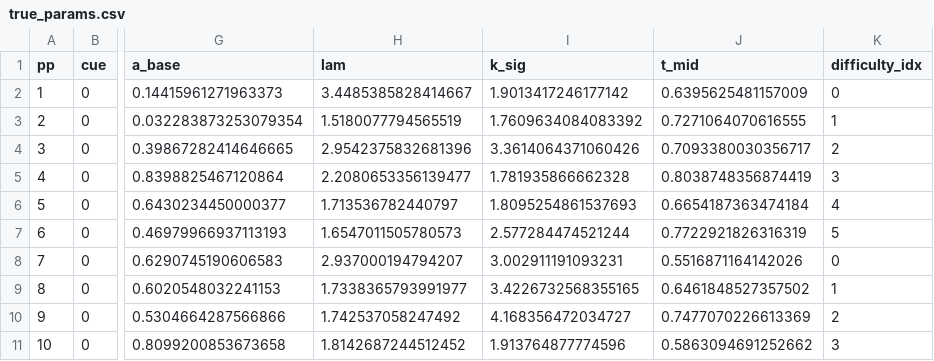
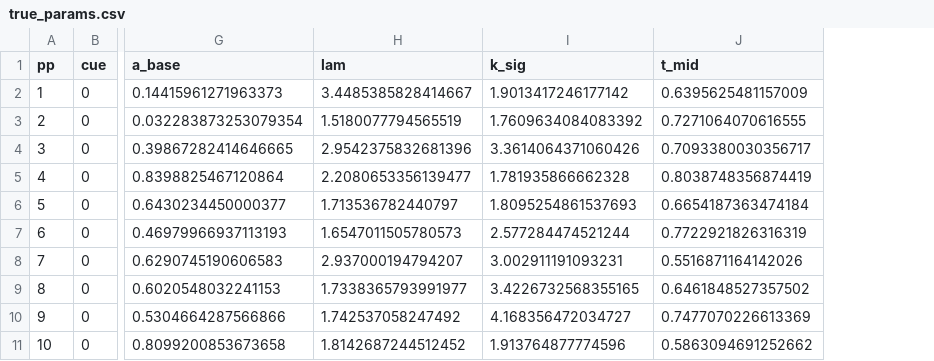
Before and after one commit to dhakalmahima188/Modeling-Non-Linear-Decision-Boundaries-in-DDM, a CSV file: data/true_params.csv, drawn as a sheet; only a part is shown, gaps mark what is left out; the diff names each change by its address in the sheet, - before the commit and + after, or states it on an @@ line.

```diff
--- a/data/true_params.csv
+++ b/data/true_params.csv
-column K (difficulty_idx), rows 2-11: 0 | 1 | 2 | 3 | 4 | 5 | 0 | 1 | 2 | 3
```
Also changed, not shown: 4 other files.
